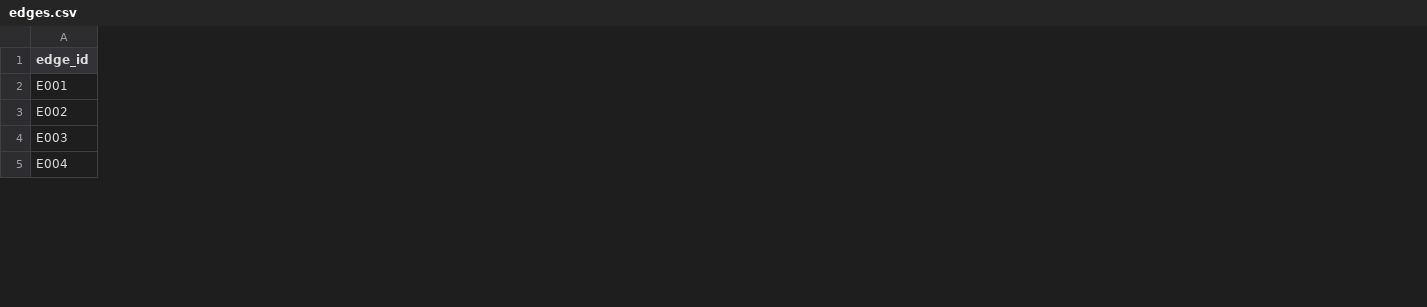
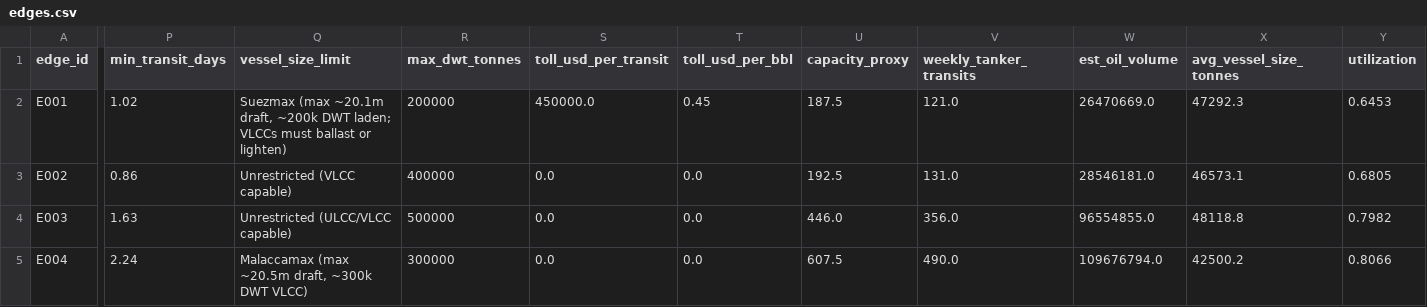
Before and after one commit to TAMU-Aggie-Data-Science-Club/fall2026-bluevector, a CSV file: config/edges.csv, drawn as a sheet; only a part is shown, gaps mark what is left out; the diff covers the shown part only; the diff names each change by its address in the sheet, - before the commit and + after, or states it on an @@ line.

Commit message:
completed edge attributes for edges.csv table

```diff
--- a/config/edges.csv
+++ b/config/edges.csv
+column P (min_transit_days), rows 2-5: 1.02 | 0.86 | 1.63 | 2.24
+column Q (vessel_size_limit), rows 2-5: Suezmax (max ~20.1m draft, ~200k DWT laden; VLCCs must ballast or lighten) | Unrestricted (VLCC capable) | Unrestricted (ULCC/VLCC capable) | Malaccamax (max ~20.5m draft, ~300k DWT VLCC)
+column R (max_dwt_tonnes), rows 2-5: 200000 | 400000 | 500000 | 300000
+column S (toll_usd_per_transit), rows 2-5: 450000.0 | 0.0 | 0.0 | 0.0
+column T (toll_usd_per_bbl), rows 2-5: 0.45 | 0.0 | 0.0 | 0.0
+column U (capacity_proxy), rows 2-5: 187.5 | 192.5 | 446.0 | 607.5
+column V (weekly_tanker_transits), rows 2-5: 121.0 | 131.0 | 356.0 | 490.0
+column W (est_oil_volume), rows 2-5: 26470669.0 | 28546181.0 | 96554855.0 | 109676794.0
+column X (avg_vessel_size_tonnes), rows 2-5: 47292.3 | 46573.1 | 48118.8 | 42500.2
+column Y (utilization), rows 2-5: 0.6453 | 0.6805 | 0.7982 | 0.8066
```
Also changed, not shown: 6 added columns and 10 edited cells elsewhere in this file, 1 other file.
